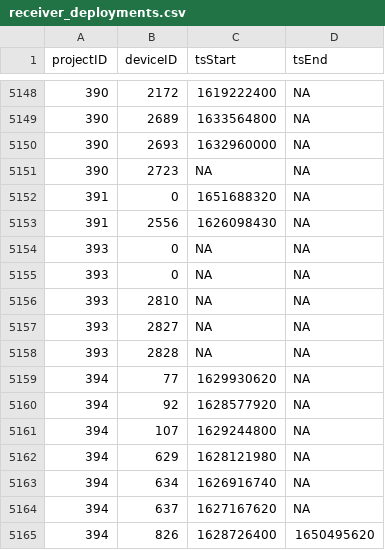
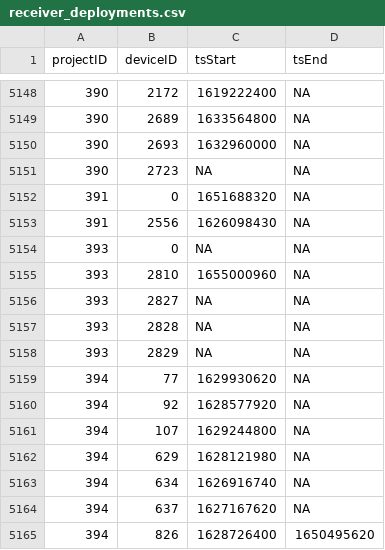
Before and after one commit to MotusWTS/motus-metadata-history, a CSV file: receiver_deployments.csv, drawn as a sheet; only a part is shown, gaps mark what is left out.

Commit message:
revised upstream

```diff
--- a/receiver_deployments.csv
+++ b/receiver_deployments.csv
@@ -5154,6 +5154,6 @@
 393,0,NA,NA
-393,0,NA,NA
-393,2810,NA,NA
+393,2810,1655000960,NA
 393,2827,NA,NA
 393,2828,NA,NA
+393,2829,NA,NA
 394,77,1629930620,NA
```
